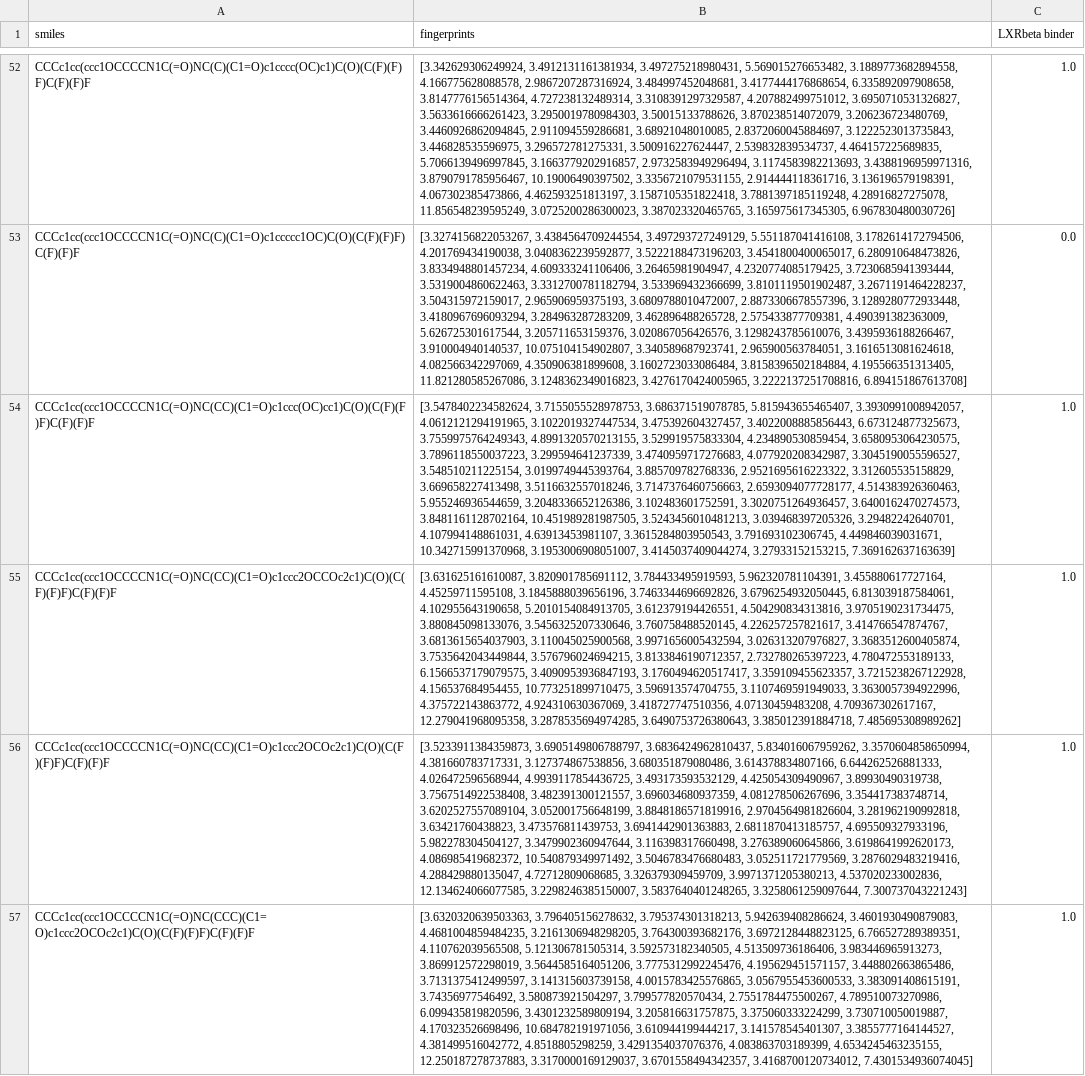
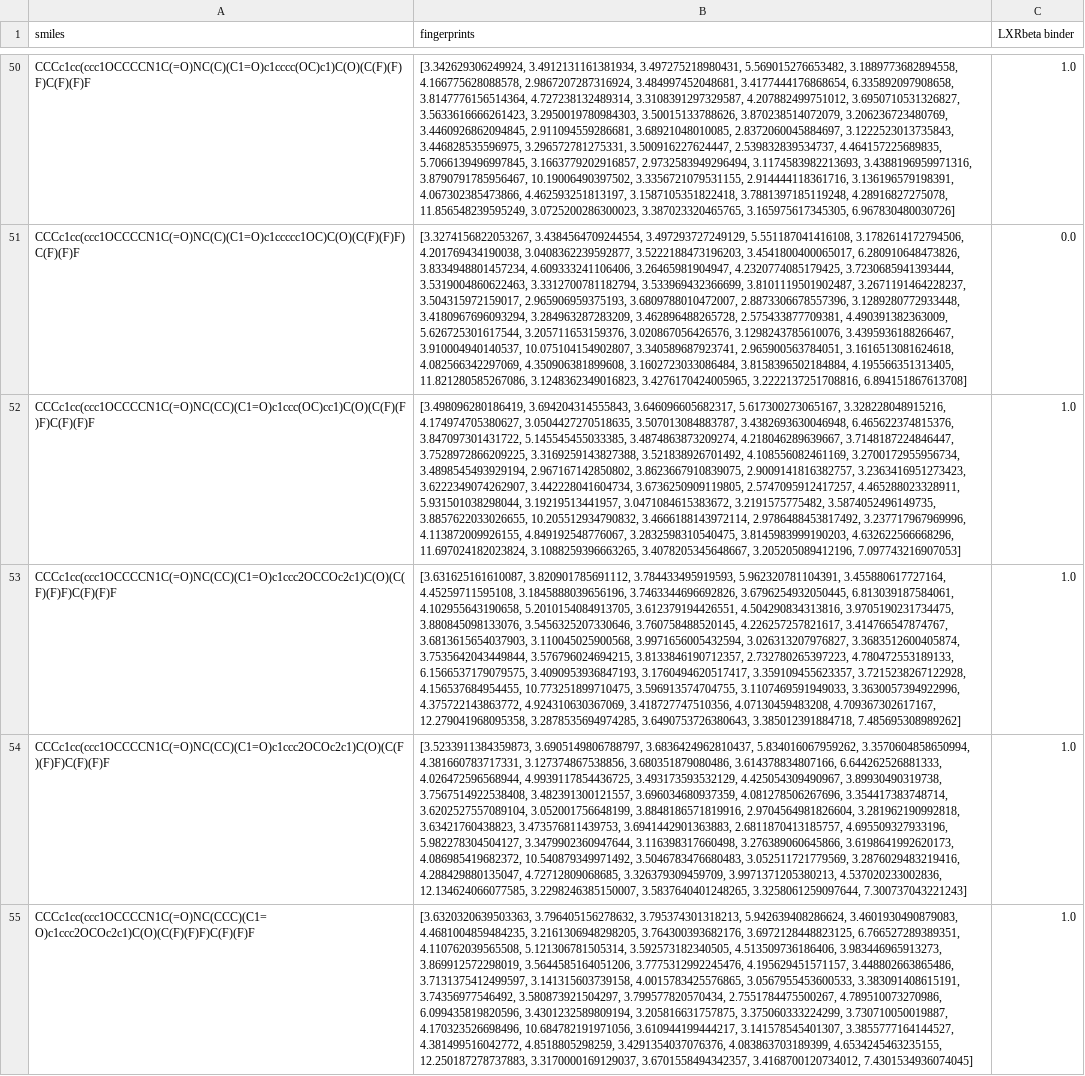
Before and after one commit to 0xDECAFC0FFEE/neural-fingerprint, a CSV file: lxr_nobkg_fingerprints.csv, drawn as a sheet; only a part is shown, gaps mark what is left out; addresses are those after the commit; the diff covers the shown part only; the diff names each change by its address in the sheet, - before the commit and + after, or states it on an @@ line.

Commit message:
fixed bugs and improved fingerprint generation

```diff
--- a/lxr_nobkg_fingerprints.csv
+++ b/lxr_nobkg_fingerprints.csv
-B52 (fingerprints): [3.5478402234582624, 3.7155055528978753, 3.686371519078785, 5.815943655465407, 3.3930991008942057, 4.0612121294191965, 3.1022019327447534, 3.475392604327457, 3.4022008885856443, 6.673124877325673, 3.7559975764249343, 4.8991320570213155, 3.529919575833304, 4.234890530859454, 3.6580953064230575, 3.7896118550037223, 3.299594641237339, 3.4740959717276683, 4.077920208342987, 3.3045190055596527, 3.548510211225154, 3.0199749445393764, 3.885709782768336, 2.9521695616223322, 3.312605535158829, 3.669658227413498, 3.5116632557018246, 3.7147376460756663, 2.6593094077728177, 4.514383926360463, 5.955246936544659, 3.2048336652126386, 3.102483601752591, 3.3020751264936457, 3.6400162470274573, 3.8481161128702164, 10.451989281987505, 3.5243456010481213, 3.039468397205326, 3.29482242640701, 4.107994148861031, 4.63913453981107, 3.3615284803950543, 3.791693102306745, 4.449846039031671, 10.342715991370968, 3.1953006908051007, 3.4145037409044274, 3.27933152153215, 7.369162637163639]
+B52 (fingerprints): [3.498096280186419, 3.694204314555843, 3.646096605682317, 5.617300273065167, 3.328228048915216, 4.174974705380627, 3.0504427270518635, 3.507013084883787, 3.4382693630046948, 6.465622374815376, 3.847097301431722, 5.145545455033385, 3.4874863873209274, 4.218046289639667, 3.7148187224846447, 3.7528972866209225, 3.3169259143827388, 3.521838926701492, 4.108556082461169, 3.2700172955956734, 3.4898545493929194, 2.967167142850802, 3.8623667910839075, 2.9009141816382757, 3.2363416951273423, 3.6222349074262907, 3.442228041604734, 3.6736250909119805, 2.5747095912417257, 4.465288023328911, 5.931501038298044, 3.19219513441957, 3.0471084615383672, 3.2191575775482, 3.5874052496149735, 3.8857622033026655, 10.205512934790832, 3.4666188143972114, 2.9786488453817492, 3.237717967969996, 4.113872009926155, 4.849192548776067, 3.2832598310540475, 3.8145983999190203, 4.632622566668296, 11.697024182023824, 3.1088259396663265, 3.4078205345648667, 3.205205089412196, 7.097743216907053]
```
Also changed, not shown: 2 removed rows and 8 edited cells elsewhere in this file, 6 other files.
